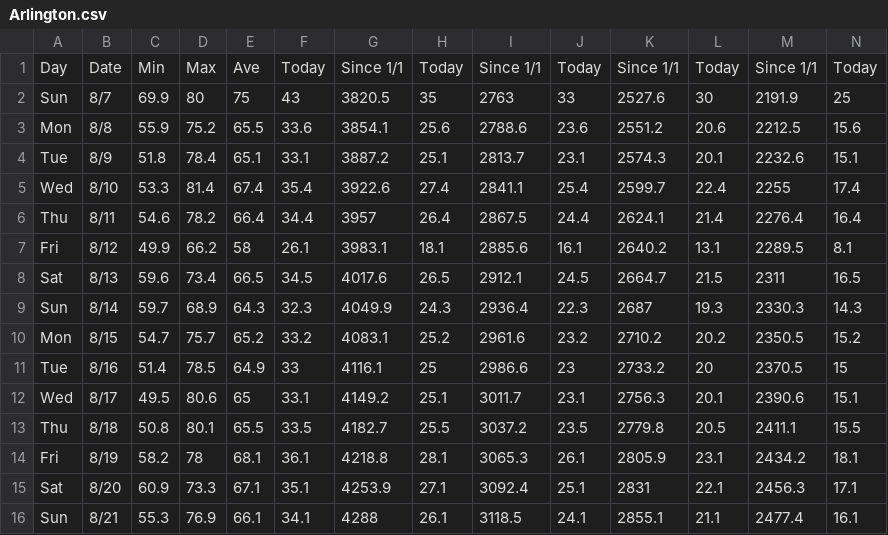
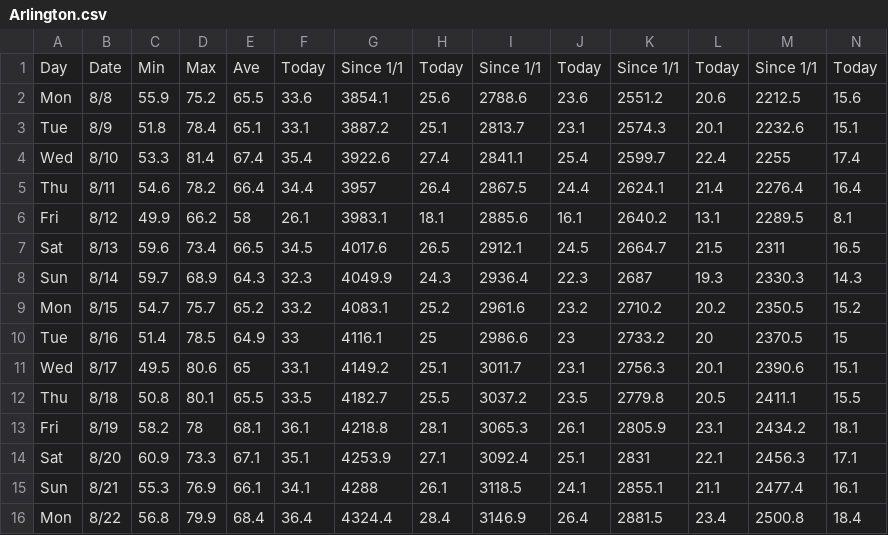
Before and after one commit to acperkins3/GDD-Plots-2022, a CSV file: Arlington.csv, drawn as a sheet; only a part is shown; removed rows and columns are numbered as before the commit, all else as after; rows hold the shown columns only; the diff names each change by its address in the sheet, - before the commit and + after, or states it on an @@ line.

```diff
--- a/Arlington.csv
+++ b/Arlington.csv
-row 2: Sun | 8/7 | 69.9 | 80 | 75 | 43 | 3820.5 | 35 | 2763 | 33 | 2527.6 | 30 | 2191.9 | 25
+row 16: Mon | 8/22 | 56.8 | 79.9 | 68.4 | 36.4 | 4324.4 | 28.4 | 3146.9 | 26.4 | 2881.5 | 23.4 | 2500.8 | 18.4
```
Also changed, not shown: Arlington_existing.csv, Hancock.csv, 8 other files.
